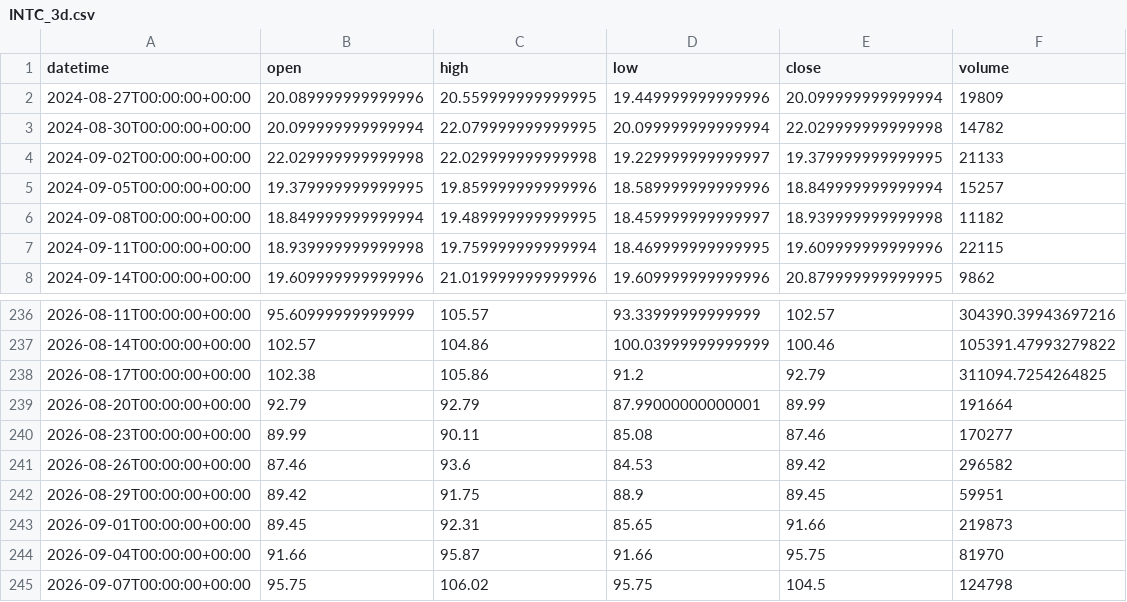
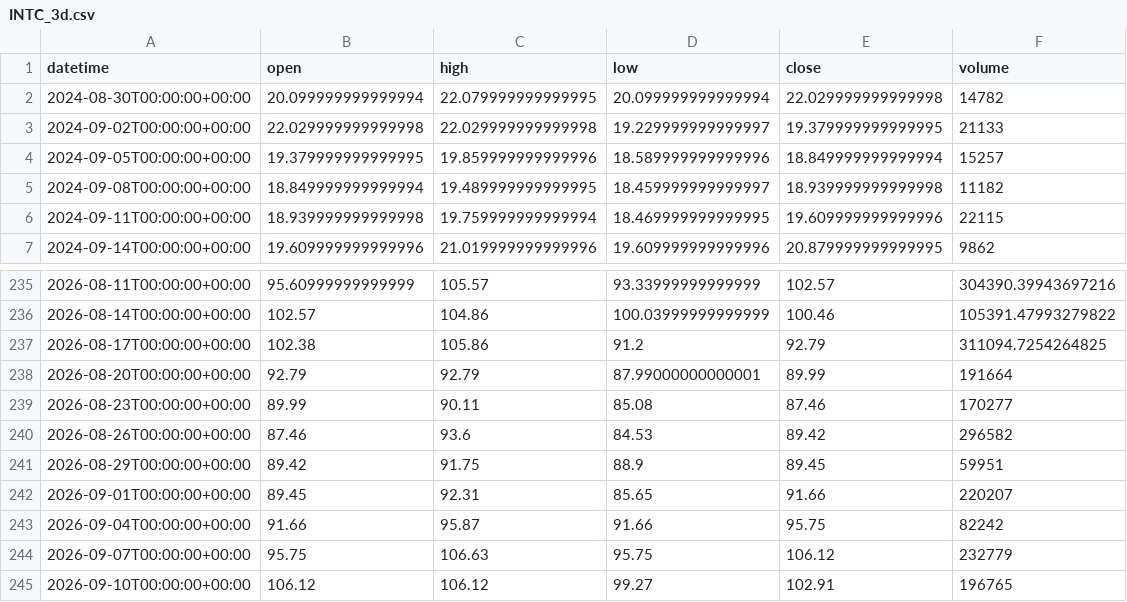
Before and after one commit to getdata-finance/intc-3d-ohlcv-stocks-historical-data, a CSV file: INTC_3d.csv, drawn as a sheet; only a part is shown, gaps mark what is left out.

Commit message:
Update INTC 3d OHLCV sample

```diff
--- a/INTC_3d.csv
+++ b/INTC_3d.csv
@@ -1,3 +1,2 @@
 datetime,open,high,low,close,volume
-2024-08-27T00:00:00+00:00,20.089999999999996,20.559999999999995,19.449999999999996,20.099999999999994,19809
 2024-08-30T00:00:00+00:00,20.099999999999994,22.079999999999995,20.099999999999994,22.029999999999998,14782
@@ -242,4 +241,5 @@ datetime,open,high,low,close,volume
 2026-08-29T00:00:00+00:00,89.42,91.75,88.9,89.45,59951
-2026-09-01T00:00:00+00:00,89.45,92.31,85.65,91.66,219873
-2026-09-04T00:00:00+00:00,91.66,95.87,91.66,95.75,81970
-2026-09-07T00:00:00+00:00,95.75,106.02,95.75,104.5,124798
+2026-09-01T00:00:00+00:00,89.45,92.31,85.65,91.66,220207
+2026-09-04T00:00:00+00:00,91.66,95.87,91.66,95.75,82242
+2026-09-07T00:00:00+00:00,95.75,106.63,95.75,106.12,232779
+2026-09-10T00:00:00+00:00,106.12,106.12,99.27,102.91,196765
```
Also changed, not shown: 1 other file.
